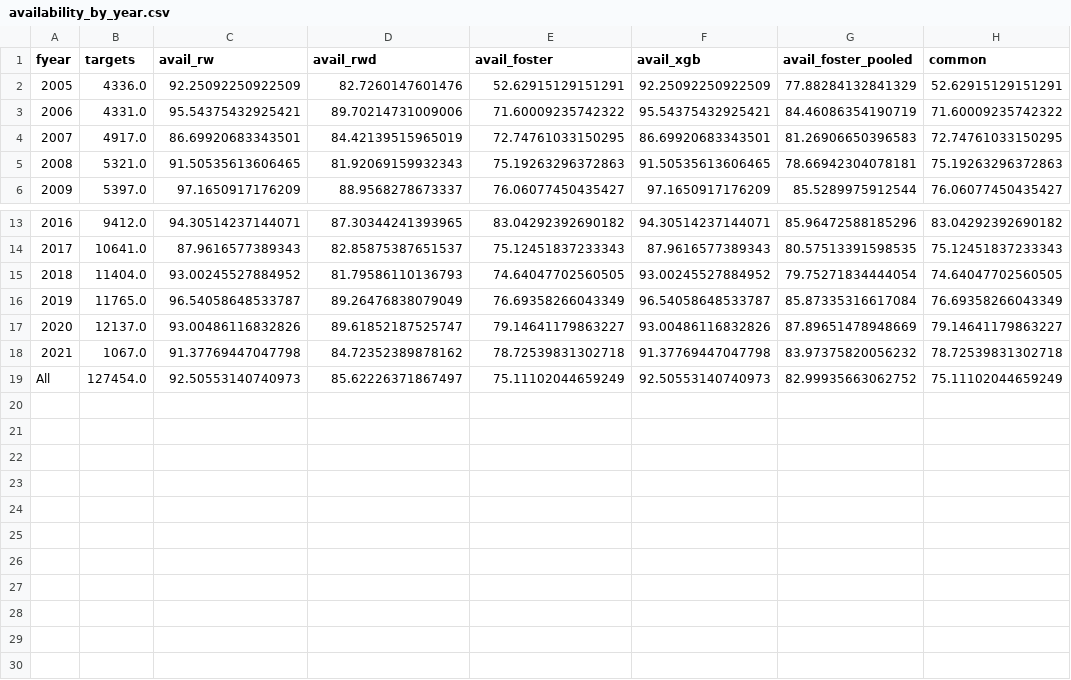
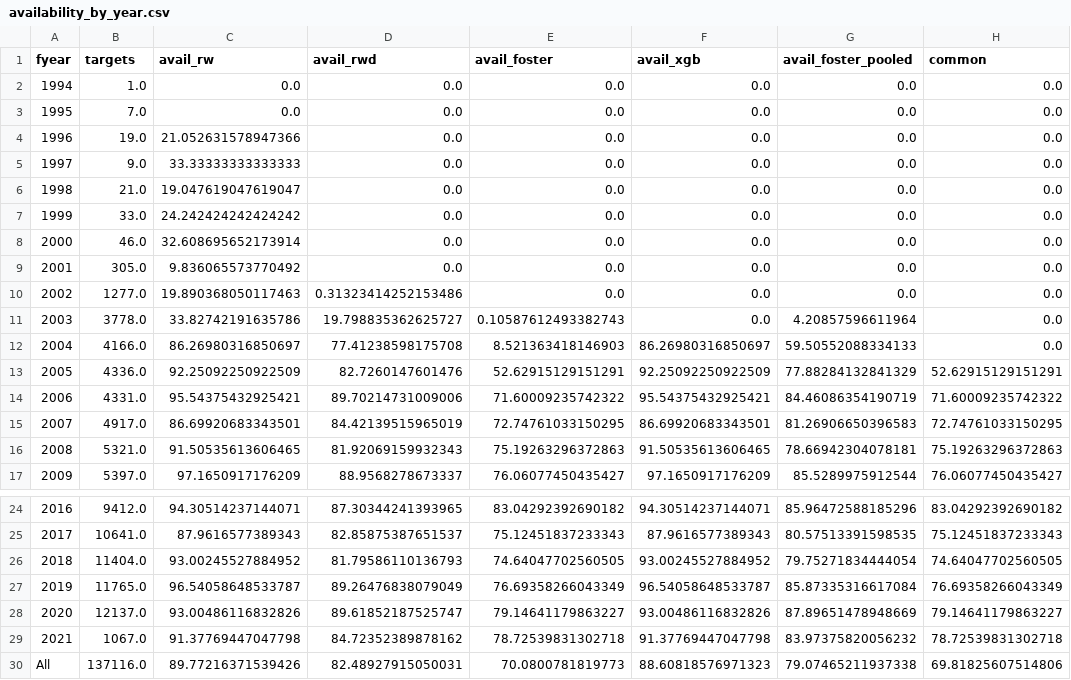
Before and after one commit to csillagbalazs/earnings_prediction, a CSV file: output/tables/availability_by_year.csv, drawn as a sheet; only a part is shown, gaps mark what is left out.

```diff
--- a/output/tables/availability_by_year.csv
+++ b/output/tables/availability_by_year.csv
@@ -1,2 +1,13 @@
 fyear,targets,avail_rw,avail_rwd,avail_foster,avail_xgb,avail_foster_pooled,common
+1994,1.0,0.0,0.0,0.0,0.0,0.0,0.0
+1995,7.0,0.0,0.0,0.0,0.0,0.0,0.0
+1996,19.0,21.052631578947366,0.0,0.0,0.0,0.0,0.0
+1997,9.0,33.33333333333333,0.0,0.0,0.0,0.0,0.0
+1998,21.0,19.047619047619047,0.0,0.0,0.0,0.0,0.0
+1999,33.0,24.242424242424242,0.0,0.0,0.0,0.0,0.0
+2000,46.0,32.608695652173914,0.0,0.0,0.0,0.0,0.0
+2001,305.0,9.836065573770492,0.0,0.0,0.0,0.0,0.0
+2002,1277.0,19.890368050117463,0.31323414252153486,0.0,0.0,0.0,0.0
+2003,3778.0,33.82742191635786,19.798835362625727,0.10587612493382743,0.0,4.20857596611964,0.0
+2004,4166.0,86.26980316850697,77.41238598175708,8.521363418146903,86.26980316850697,59.50552088334133,0.0
 2005,4336.0,92.25092250922509,82.7260147601476,52.62915129151291,92.25092250922509,77.88284132841329,52.62915129151291
@@ -18,2 +29,2 @@ fyear,targets,avail_rw,avail_rwd,avail_foster,avail_xgb,avail_foster_pooled,comm
 2021,1067.0,91.37769447047798,84.72352389878162,78.72539831302718,91.37769447047798,83.97375820056232,78.72539831302718
-All,127454.0,92.50553140740973,85.62226371867497,75.11102044659249,92.50553140740973,82.99935663062752,75.11102044659249
+All,137116.0,89.77216371539426,82.48927915050031,70.0800781819773,88.60818576971323,79.07465211937338,69.81825607514806
```
Also changed, not shown: output/forecasts/eps_forecasts_oos_dictionary.csv, output/tables/crosscheck_ue_fin.csv, 14 other files.
